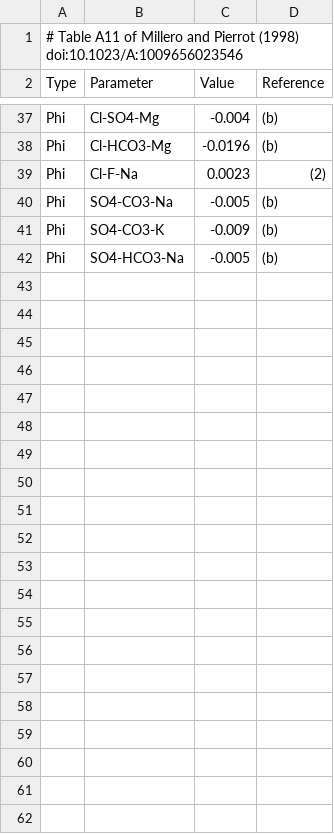
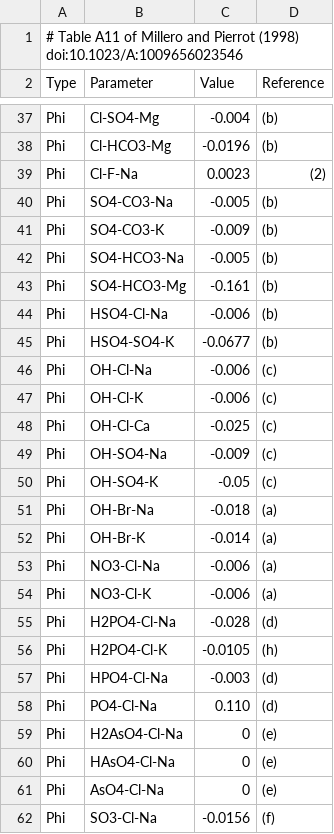
Before and after one commit to oscarbranson/cbsyst, a CSV file: cbsyst/MyAMI/parameters/TabA11.csv, drawn as a sheet; only a part is shown, gaps mark what is left out; the diff names each change by its address in the sheet, - before the commit and + after, or states it on an @@ line.

Commit message:
complete Table A11

```diff
--- a/cbsyst/MyAMI/parameters/TabA11.csv
+++ b/cbsyst/MyAMI/parameters/TabA11.csv
+row 43: Phi | SO4-HCO3-Mg | -0.161 | (b)
+row 44: Phi | HSO4-Cl-Na | -0.006 | (b)
+row 45: Phi | HSO4-SO4-K | -0.0677 | (b)
+row 46: Phi | OH-Cl-Na | -0.006 | (c)
+row 47: Phi | OH-Cl-K | -0.006 | (c)
+row 48: Phi | OH-Cl-Ca | -0.025 | (c)
+row 49: Phi | OH-SO4-Na | -0.009 | (c)
+row 50: Phi | OH-SO4-K | -0.05 | (c)
+row 51: Phi | OH-Br-Na | -0.018 | (a)
+row 52: Phi | OH-Br-K | -0.014 | (a)
+row 53: Phi | NO3-Cl-Na | -0.006 | (a)
+row 54: Phi | NO3-Cl-K | -0.006 | (a)
+row 55: Phi | H2PO4-Cl-Na | -0.028 | (d)
+row 56: Phi | H2PO4-Cl-K | -0.0105 | (h)
+row 57: Phi | HPO4-Cl-Na | -0.003 | (d)
+row 58: Phi | PO4-Cl-Na | 0.110 | (d)
+row 59: Phi | H2AsO4-Cl-Na | 0 | (e)
+row 60: Phi | HAsO4-Cl-Na | 0 | (e)
+row 61: Phi | AsO4-Cl-Na | 0 | (e)
+row 62: Phi | SO3-Cl-Na | -0.0156 | (f)
```
